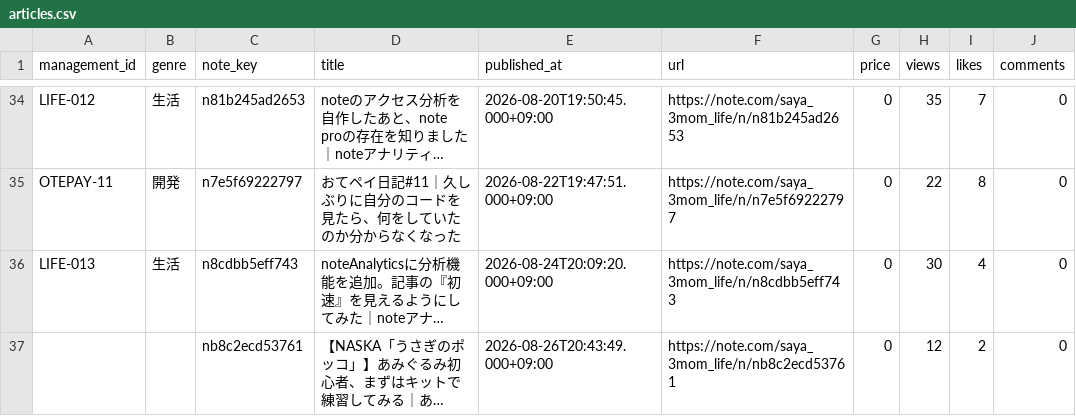
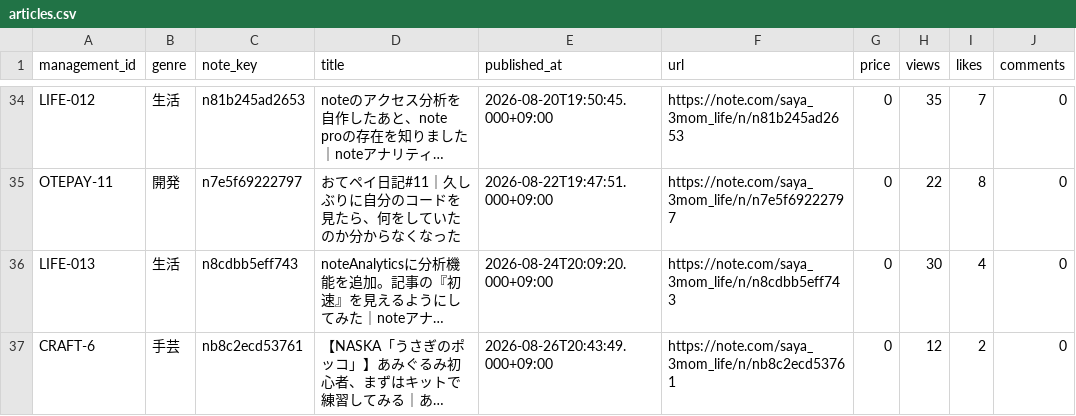
Before and after one commit to saya-3mom/note-analytics, a CSV file: articles.csv, drawn as a sheet; only a part is shown, gaps mark what is left out; long unchanged cells end in …; the diff names each change by its address in the sheet, - before the commit and + after, or states it on an @@ line.

Commit message:
記事管理ID記入

```diff
--- a/articles.csv
+++ b/articles.csv
-A37 (management_id): (empty)
+A37 (management_id): CRAFT-6
-B37 (genre): (empty)
+B37 (genre): 手芸
```
